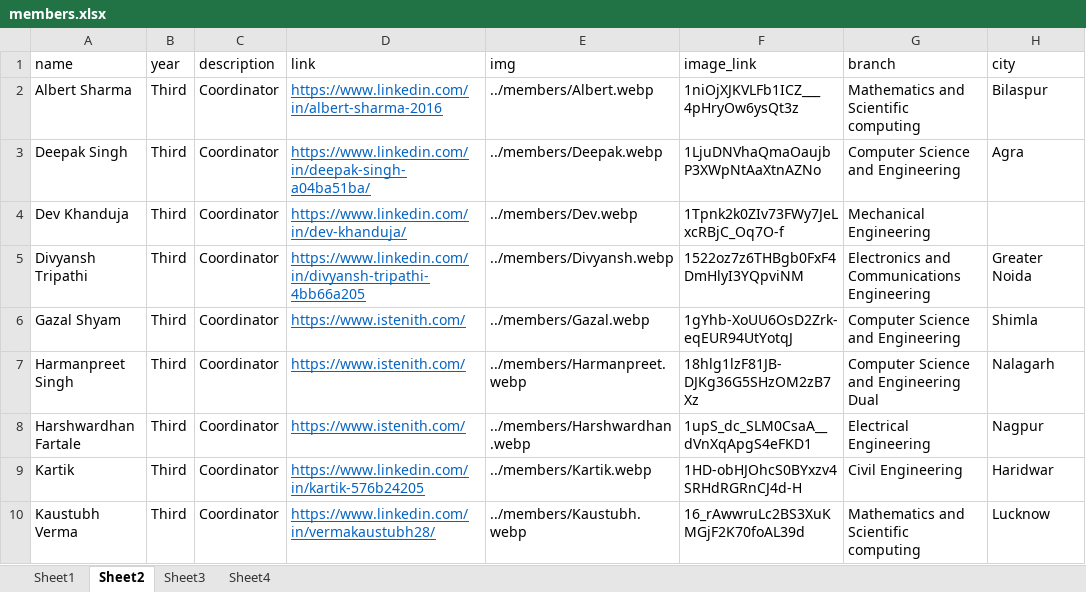
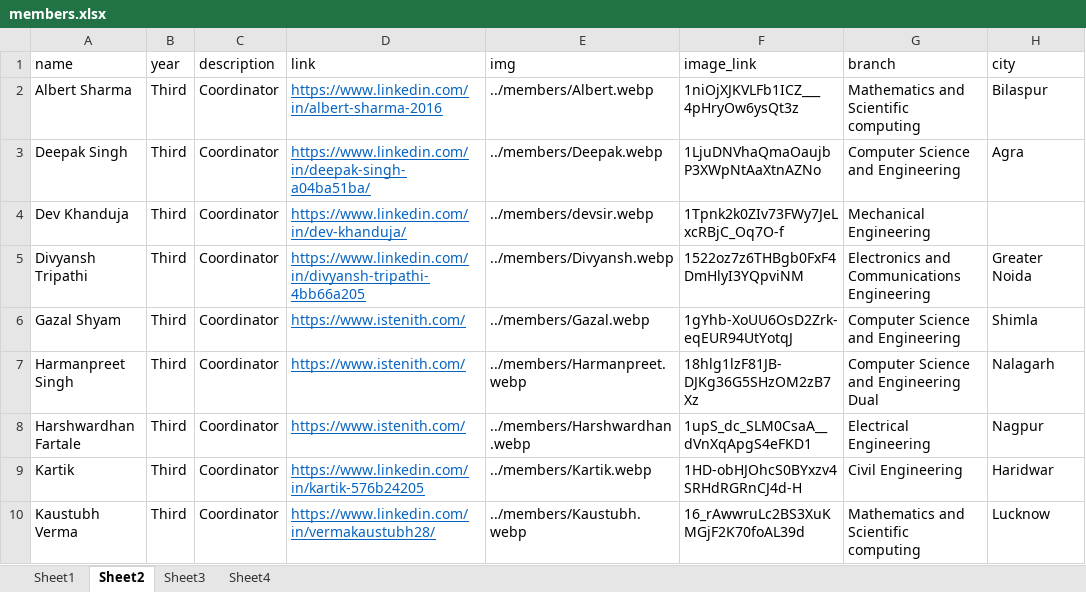
Before and after one commit to istenith/istenith.github.io, an Excel workbook: content/sheets/members.xlsx, sheet Sheet2, drawn as a sheet; only a part is shown; values as stored, in another font and other column widths than the file's, no borders; the diff names each change by its address in the sheet, - before the commit and + after, or states it on an @@ line.

```diff
--- a/content/sheets/members.xlsx (sheet Sheet2)
+++ b/content/sheets/members.xlsx (sheet Sheet2)
-E4 (img): ../members/Dev.webp
+E4 (img): ../members/devsir.webp
```
Also changed, not shown: 1 other file.
